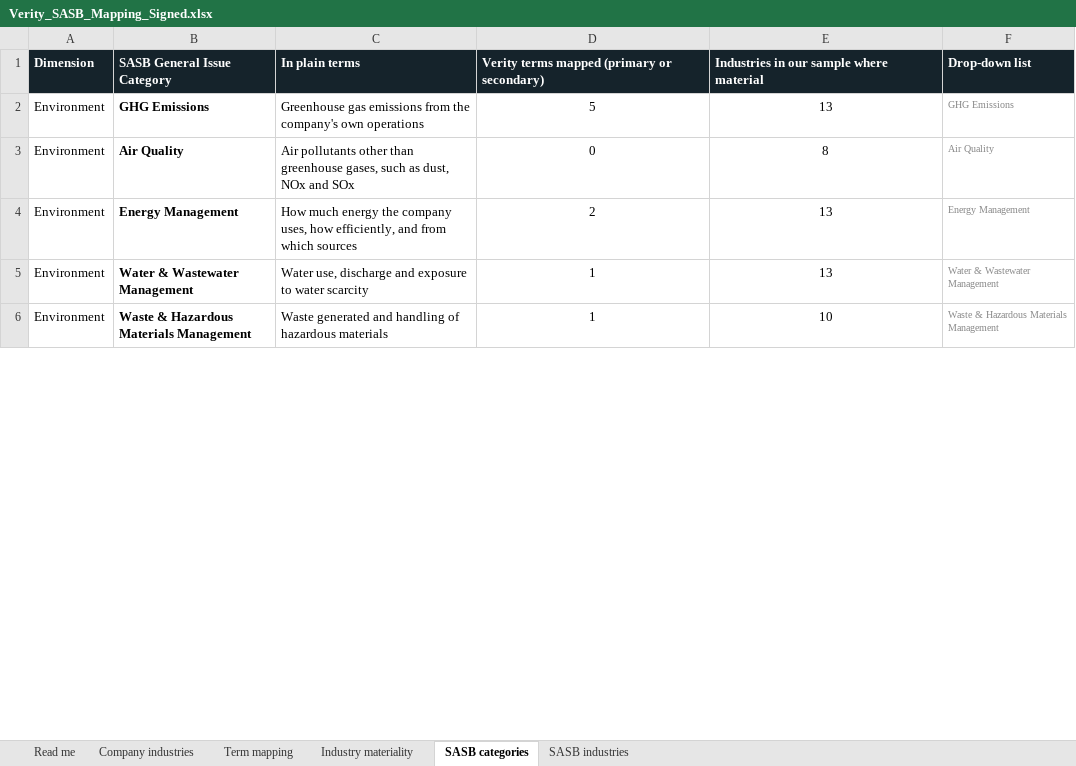
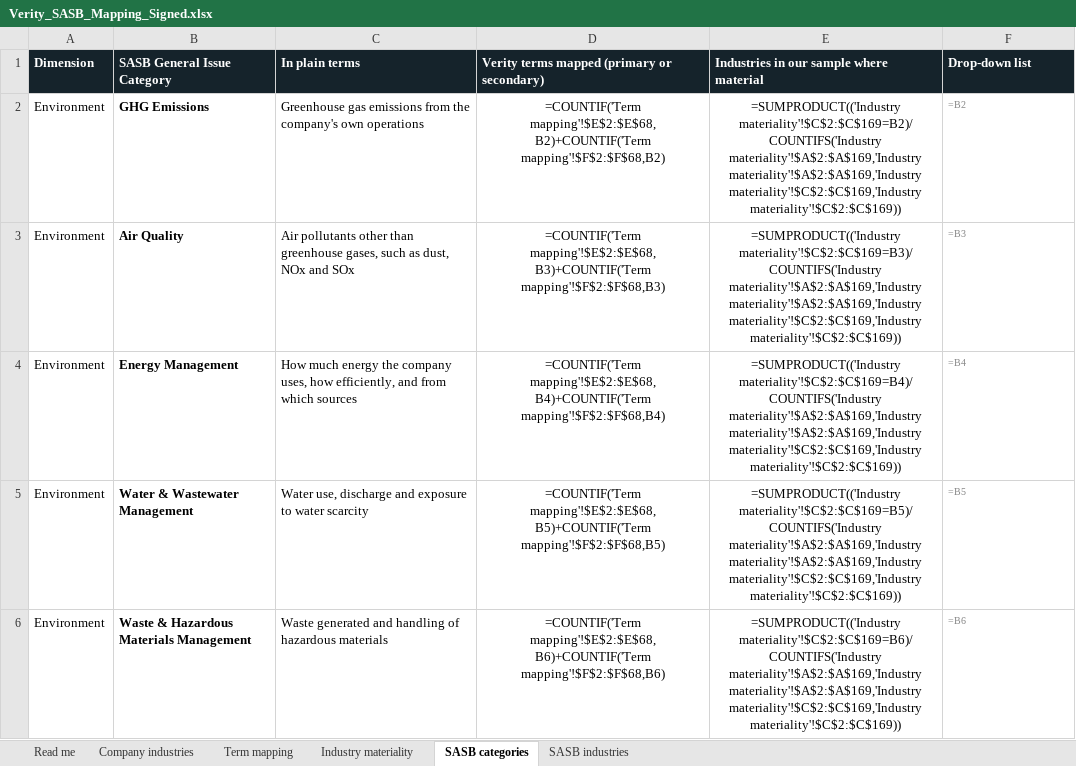
Before and after one commit to i-am-hamza/Verity, an Excel workbook: docs/methodology/Verity_SASB_Mapping_Signed.xlsx, sheet SASB categories, drawn as a sheet; only a part is shown; values as stored, in another font and other column widths than the file's, no borders; formulas without a stored value are shown as written; the diff covers the shown part only; the diff names each change by its address in the sheet, - before the commit and + after, or states it on an @@ line.

```diff
--- a/docs/methodology/Verity_SASB_Mapping_Signed.xlsx (sheet SASB categories)
+++ b/docs/methodology/Verity_SASB_Mapping_Signed.xlsx (sheet SASB categories)
-D2: 5
+D2: =COUNTIF('Term mapping'!$E$2:$E$68,B2)+COUNTIF('Term mapping'!$F$2:$F$68,B2)
-E2: 13
+E2: =SUMPRODUCT(('Industry materiality'!$C$2:$C$169=B2)/COUNTIFS('Industry materiality'!$A$2:$A$169,'Industry materiality'!$A$2:$A$169,'Industry materiality'!$C$2:$C$169,'Industry materiality'!$C$2:$C$169))
-F2 (Drop-down list): GHG Emissions
+F2 (Drop-down list): =B2
-D3: 0
+D3: =COUNTIF('Term mapping'!$E$2:$E$68,B3)+COUNTIF('Term mapping'!$F$2:$F$68,B3)
-E3: 8
+E3: =SUMPRODUCT(('Industry materiality'!$C$2:$C$169=B3)/COUNTIFS('Industry materiality'!$A$2:$A$169,'Industry materiality'!$A$2:$A$169,'Industry materiality'!$C$2:$C$169,'Industry materiality'!$C$2:$C$169))
-F3 (Drop-down list): Air Quality
+F3 (Drop-down list): =B3
-D4: 2
+D4: =COUNTIF('Term mapping'!$E$2:$E$68,B4)+COUNTIF('Term mapping'!$F$2:$F$68,B4)
-E4: 13
+E4: =SUMPRODUCT(('Industry materiality'!$C$2:$C$169=B4)/COUNTIFS('Industry materiality'!$A$2:$A$169,'Industry materiality'!$A$2:$A$169,'Industry materiality'!$C$2:$C$169,'Industry materiality'!$C$2:$C$169))
-F4 (Drop-down list): Energy Management
+F4 (Drop-down list): =B4
-D5: 1
+D5: =COUNTIF('Term mapping'!$E$2:$E$68,B5)+COUNTIF('Term mapping'!$F$2:$F$68,B5)
-E5: 13
+E5: =SUMPRODUCT(('Industry materiality'!$C$2:$C$169=B5)/COUNTIFS('Industry materiality'!$A$2:$A$169,'Industry materiality'!$A$2:$A$169,'Industry materiality'!$C$2:$C$169,'Industry materiality'!$C$2:$C$169))
-F5 (Drop-down list): Water & Wastewater Management
+F5 (Drop-down list): =B5
-D6: 1
+D6: =COUNTIF('Term mapping'!$E$2:$E$68,B6)+COUNTIF('Term mapping'!$F$2:$F$68,B6)
-E6: 10
+E6: =SUMPRODUCT(('Industry materiality'!$C$2:$C$169=B6)/COUNTIFS('Industry materiality'!$A$2:$A$169,'Industry materiality'!$A$2:$A$169,'Industry materiality'!$C$2:$C$169,'Industry materiality'!$C$2:$C$169))
-F6 (Drop-down list): Waste & Hazardous Materials Management
+F6 (Drop-down list): =B6
```
Also changed, not shown: 63 edited cells elsewhere in this sheet, sheet Company industries, sheet Industry materiality, sheet SASB industries, sheet Term mapping, sheet Read me, data/List of Companies.xlsx, docs/exports/verity_esg_scores.xlsx, 9 other files.
